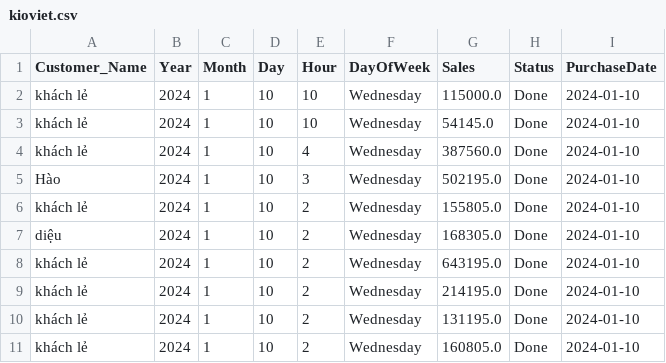
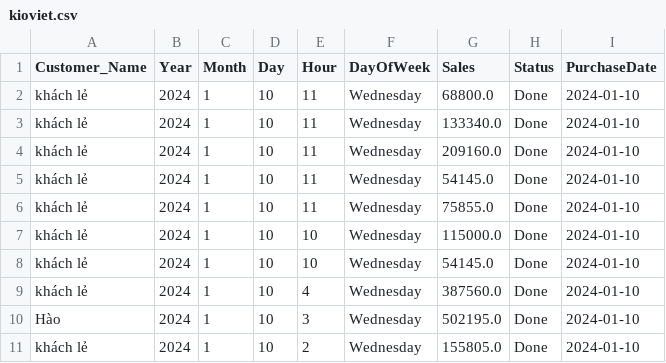
Before and after one commit to johntrinhnhat/72-Billiards-Club, a CSV file: kioviet.csv, drawn as a sheet; only a part is shown; the shorter side is filled out with more unchanged rows; the diff names each change by its address in the sheet, - before the commit and + after, or states it on an @@ line.

Commit message:
Daily update

```diff
--- a/kioviet.csv
+++ b/kioviet.csv
+row 2: khách lẻ | 2024 | 1 | 10 | 11 | Wednesday | 68800.0 | Done | 2024-01-10
+row 3: khách lẻ | 2024 | 1 | 10 | 11 | Wednesday | 133340.0 | Done | 2024-01-10
+row 4: khách lẻ | 2024 | 1 | 10 | 11 | Wednesday | 209160.0 | Done | 2024-01-10
+row 5: khách lẻ | 2024 | 1 | 10 | 11 | Wednesday | 54145.0 | Done | 2024-01-10
+row 6: khách lẻ | 2024 | 1 | 10 | 11 | Wednesday | 75855.0 | Done | 2024-01-10
```
